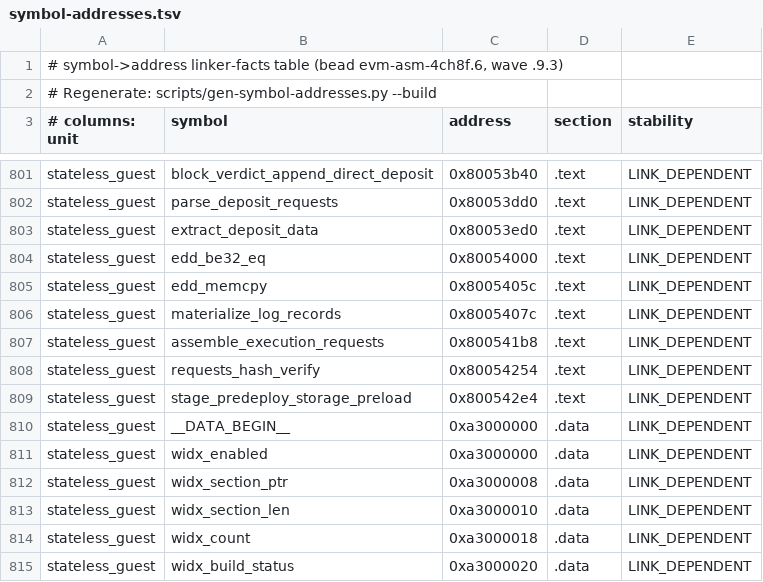
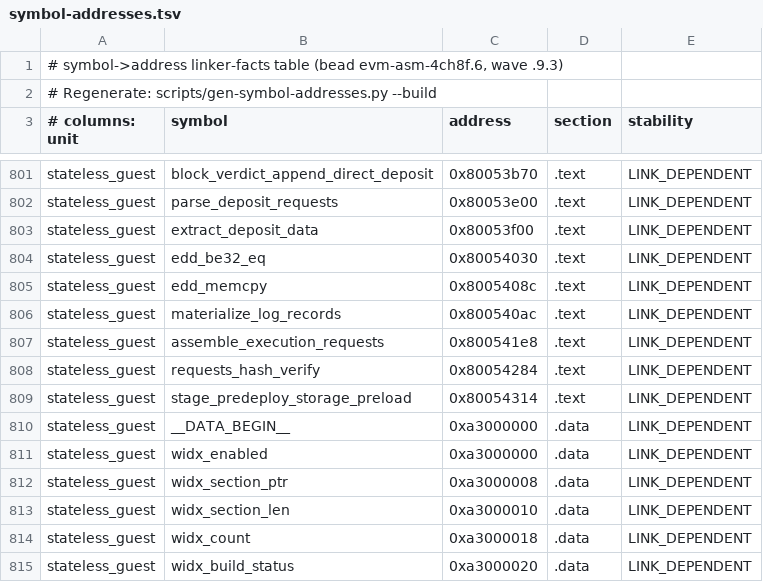
Before and after one commit to Verified-zkEVM/evm-asm, a TSV file: scripts/asm-fixtures/symbol-addresses.tsv, drawn as a sheet; only a part is shown, gaps mark what is left out; the diff covers the shown part only; the diff names each change by its address in the sheet, - before the commit and + after, or states it on an @@ line.

```diff
--- a/scripts/asm-fixtures/symbol-addresses.tsv
+++ b/scripts/asm-fixtures/symbol-addresses.tsv
-C801 (address): 0x80053b40
+C801 (address): 0x80053b70
-C802 (address): 0x80053dd0
+C802 (address): 0x80053e00
-C803 (address): 0x80053ed0
+C803 (address): 0x80053f00
-C804 (address): 0x80054000
+C804 (address): 0x80054030
-C805 (address): 0x8005405c
+C805 (address): 0x8005408c
-C806 (address): 0x8005407c
+C806 (address): 0x800540ac
-C807 (address): 0x800541b8
+C807 (address): 0x800541e8
-C808 (address): 0x80054254
+C808 (address): 0x80054284
-C809 (address): 0x800542e4
+C809 (address): 0x80054314
```
Also changed, not shown: 50 edited cells elsewhere in this file, 4 other files.
